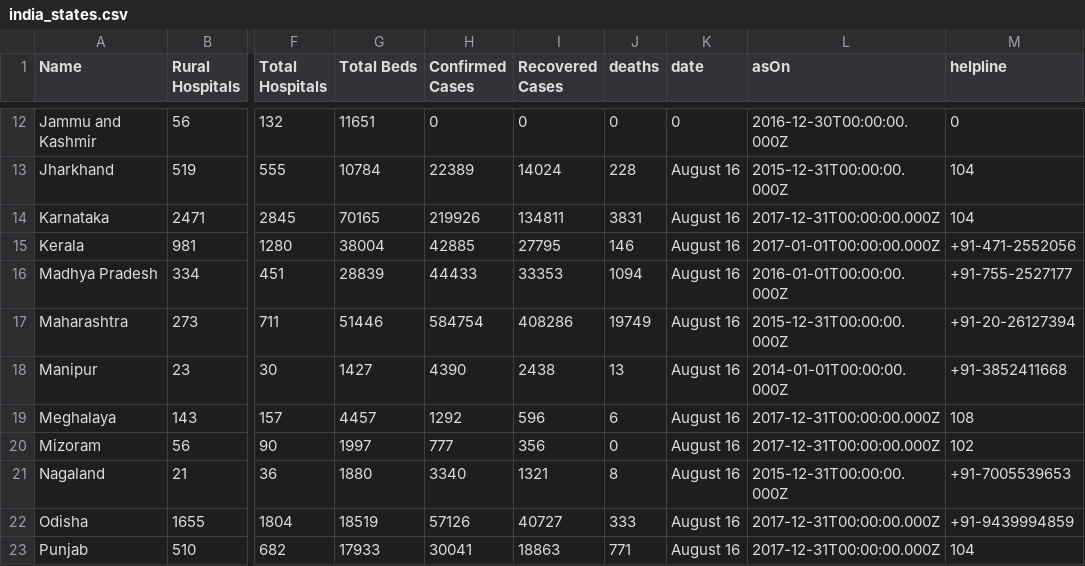
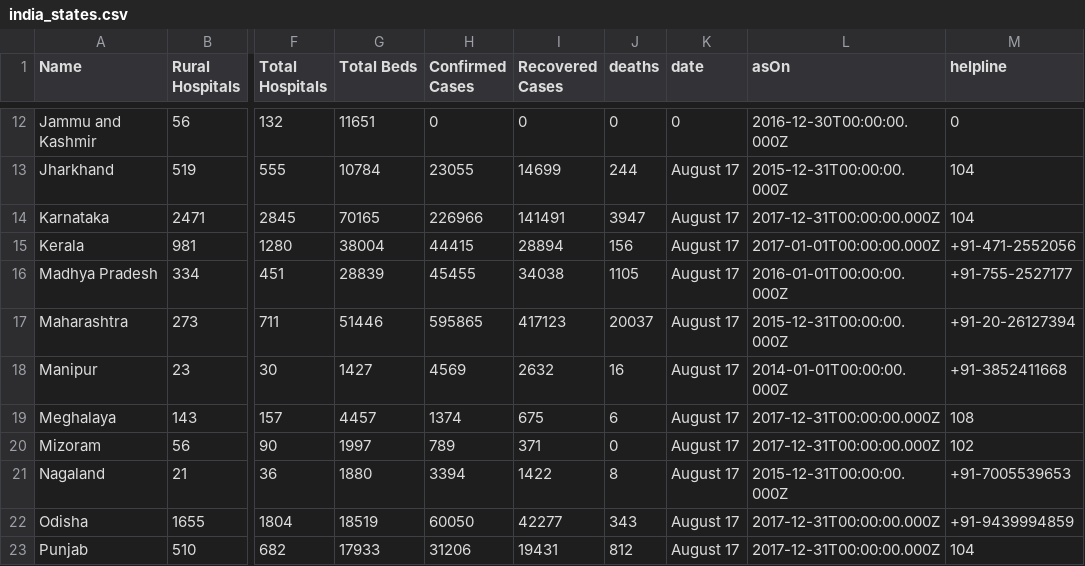
Before and after one commit to OneFourthLabs/CoViD19-Viz, a CSV file: india_states.csv, drawn as a sheet; only a part is shown, gaps mark what is left out; the diff covers the shown part only; the diff names each change by its address in the sheet, - before the commit and + after, or states it on an @@ line.

```diff
--- a/india_states.csv
+++ b/india_states.csv
-H13 (Confirmed Cases): 22389
+H13 (Confirmed Cases): 23055
-I13 (Recovered Cases): 14024
+I13 (Recovered Cases): 14699
-J13 (deaths): 228
+J13 (deaths): 244
-K13:K23 (date): August 16
+K13:K23 (date): August 17
-H14 (Confirmed Cases): 219926
+H14 (Confirmed Cases): 226966
-I14 (Recovered Cases): 134811
+I14 (Recovered Cases): 141491
-J14 (deaths): 3831
+J14 (deaths): 3947
-H15 (Confirmed Cases): 42885
+H15 (Confirmed Cases): 44415
-I15 (Recovered Cases): 27795
+I15 (Recovered Cases): 28894
-J15 (deaths): 146
+J15 (deaths): 156
-H16 (Confirmed Cases): 44433
+H16 (Confirmed Cases): 45455
-I16 (Recovered Cases): 33353
+I16 (Recovered Cases): 34038
-J16 (deaths): 1094
+J16 (deaths): 1105
-H17 (Confirmed Cases): 584754
+H17 (Confirmed Cases): 595865
-I17 (Recovered Cases): 408286
+I17 (Recovered Cases): 417123
-J17 (deaths): 19749
+J17 (deaths): 20037
-H18 (Confirmed Cases): 4390
+H18 (Confirmed Cases): 4569
-I18 (Recovered Cases): 2438
+I18 (Recovered Cases): 2632
-J18 (deaths): 13
+J18 (deaths): 16
-H19 (Confirmed Cases): 1292
+H19 (Confirmed Cases): 1374
-I19 (Recovered Cases): 596
+I19 (Recovered Cases): 675
-H20 (Confirmed Cases): 777
+H20 (Confirmed Cases): 789
-I20 (Recovered Cases): 356
+I20 (Recovered Cases): 371
-H21 (Confirmed Cases): 3340
+H21 (Confirmed Cases): 3394
-I21 (Recovered Cases): 1321
+I21 (Recovered Cases): 1422
-H22 (Confirmed Cases): 57126
+H22 (Confirmed Cases): 60050
-I22 (Recovered Cases): 40727
+I22 (Recovered Cases): 42277
-J22 (deaths): 333
+J22 (deaths): 343
-H23 (Confirmed Cases): 30041
+H23 (Confirmed Cases): 31206
-I23 (Recovered Cases): 18863
+I23 (Recovered Cases): 19431
-J23 (deaths): 771
+J23 (deaths): 812
```
Also changed, not shown: 78 edited cells elsewhere in this file, india_states_daily.csv.
